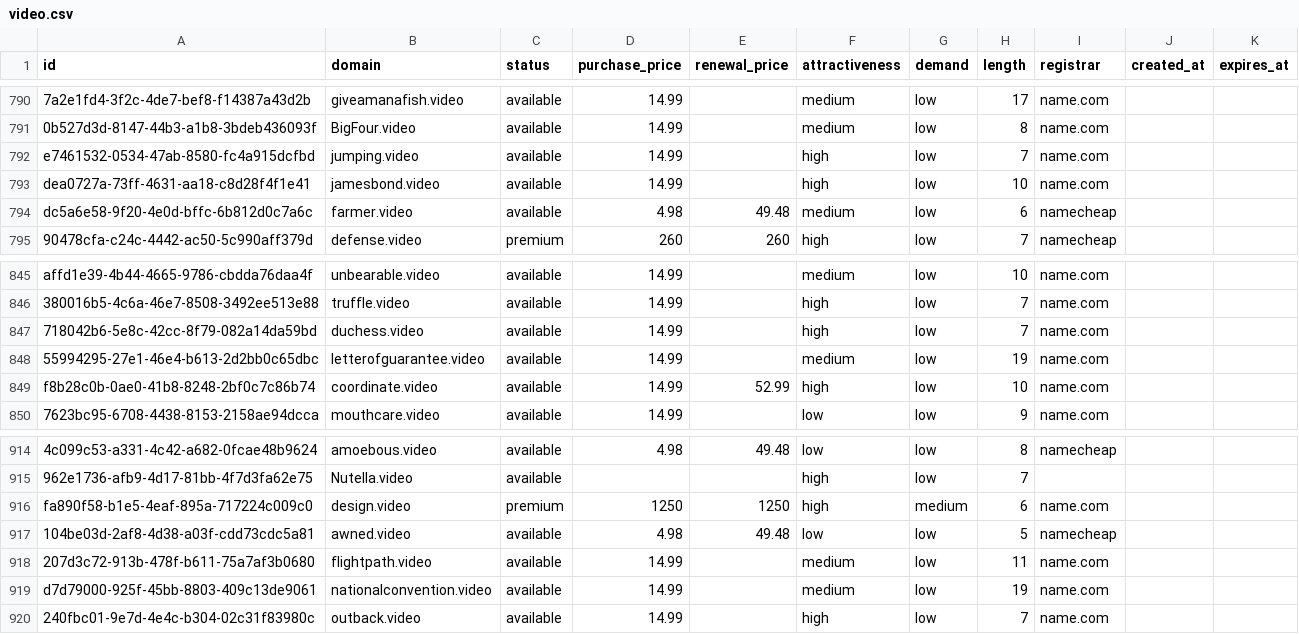
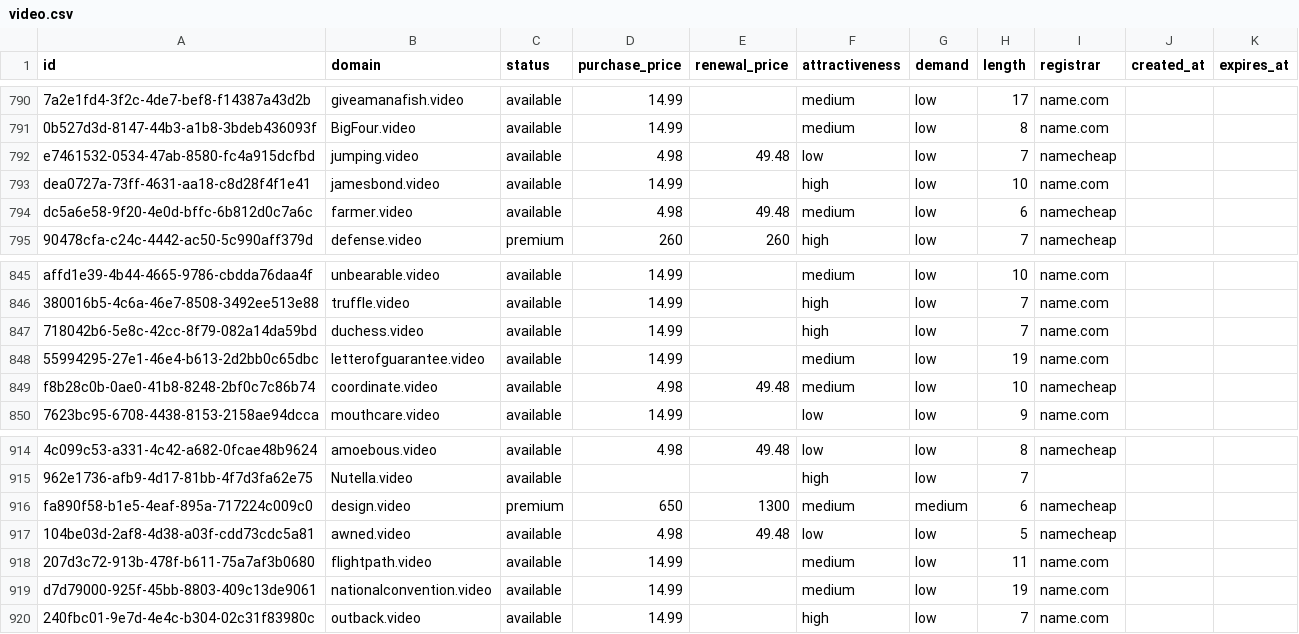
Before and after one commit to UniqueDomains/video-oneword-domains, a CSV file: video.csv, drawn as a sheet; only a part is shown, gaps mark what is left out; the diff names each change by its address in the sheet, - before the commit and + after, or states it on an @@ line.

Commit message:
Domains update

```diff
--- a/video.csv
+++ b/video.csv
-D792 (purchase_price): 14.99
+D792 (purchase_price): 4.98
-E792 (renewal_price): (empty)
+E792 (renewal_price): 49.48
-F792 (attractiveness): high
+F792 (attractiveness): low
-I792 (registrar): name.com
+I792 (registrar): namecheap
-D849 (purchase_price): 14.99
+D849 (purchase_price): 4.98
-E849 (renewal_price): 52.99
+E849 (renewal_price): 49.48
-F849 (attractiveness): high
+F849 (attractiveness): medium
-I849 (registrar): name.com
+I849 (registrar): namecheap
-D916 (purchase_price): 1250
+D916 (purchase_price): 650
-E916 (renewal_price): 1250
+E916 (renewal_price): 1300
-F916 (attractiveness): high
+F916 (attractiveness): medium
-I916 (registrar): name.com
+I916 (registrar): namecheap
```
Also changed, not shown: 4 other files.
